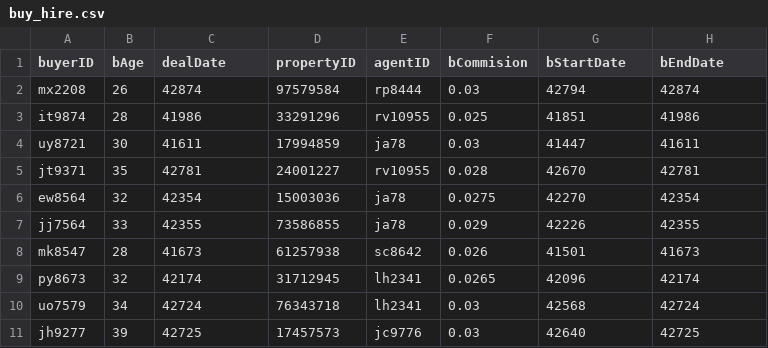
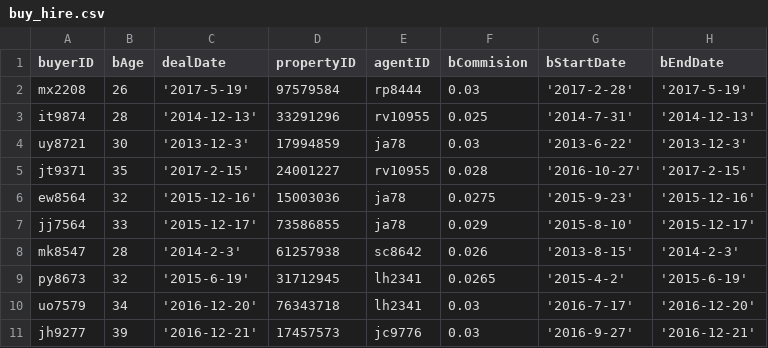
Before and after one commit to justinchoys/coms4111, a CSV file: buy_hire.csv, drawn as a sheet; only a part is shown; the diff covers the shown part only.

Commit message:
fixed date for all files

```diff
--- a/buy_hire.csv
+++ b/buy_hire.csv
@@ -1,11 +1,11 @@
 buyerID,bAge,dealDate,propertyID,agentID,bCommision,bStartDate,bEndDate
-mx2208,26,42874,97579584,rp8444,0.03,42794,42874
-it9874,28,41986,33291296,rv10955,0.025,41851,41986
-uy8721,30,41611,17994859,ja78,0.03,41447,41611
-jt9371,35,42781,24001227,rv10955,0.028,42670,42781
-ew8564,32,42354,15003036,ja78,0.0275,42270,42354
-jj7564,33,42355,73586855,ja78,0.029,42226,42355
-mk8547,28,41673,61257938,sc8642,0.026,41501,41673
-py8673,32,42174,31712945,lh2341,0.0265,42096,42174
-uo7579,34,42724,76343718,lh2341,0.03,42568,42724
-jh9277,39,42725,17457573,jc9776,0.03,42640,42725
+mx2208,26,'2017-5-19',97579584,rp8444,0.03,'2017-2-28','2017-5-19'
+it9874,28,'2014-12-13',33291296,rv10955,0.025,'2014-7-31','2014-12-13'
+uy8721,30,'2013-12-3',17994859,ja78,0.03,'2013-6-22','2013-12-3'
+jt9371,35,'2017-2-15',24001227,rv10955,0.028,'2016-10-27','2017-2-15'
+ew8564,32,'2015-12-16',15003036,ja78,0.0275,'2015-9-23','2015-12-16'
+jj7564,33,'2015-12-17',73586855,ja78,0.029,'2015-8-10','2015-12-17'
+mk8547,28,'2014-2-3',61257938,sc8642,0.026,'2013-8-15','2014-2-3'
+py8673,32,'2015-6-19',31712945,lh2341,0.0265,'2015-4-2','2015-6-19'
+uo7579,34,'2016-12-20',76343718,lh2341,0.03,'2016-7-17','2016-12-20'
+jh9277,39,'2016-12-21',17457573,jc9776,0.03,'2016-9-27','2016-12-21'
```
Also changed, not shown: 24 edited cells elsewhere in this file, sell.csv, sell_hire.csv, 1 other file.
